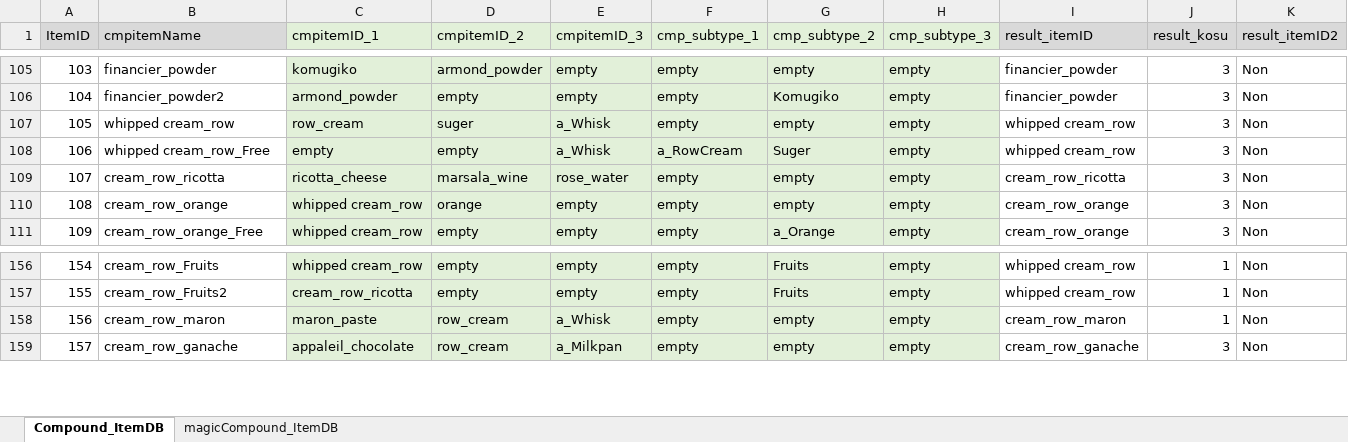
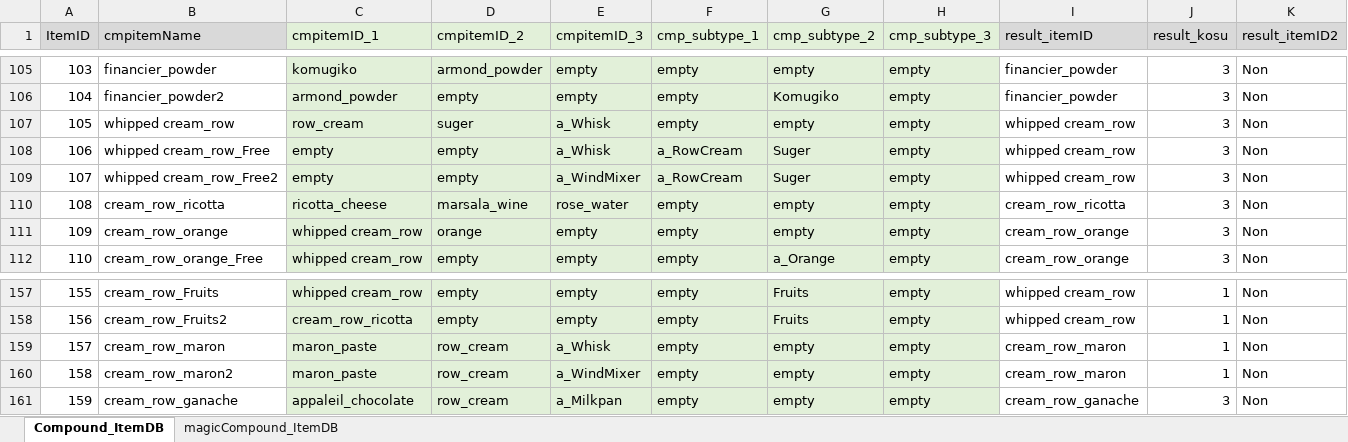
Before and after one commit to matoarita/Okashi_Atlier2, an Excel workbook: Assets/Resources/Excel/Entity_compoItemDataBase.xlsx, sheet Compound_ItemDB, drawn as a sheet; only a part is shown, gaps mark what is left out; values as stored, in another font and other column widths than the file's, no borders; addresses are those after the commit; rows hold the shown columns only; the diff names each change by its address in the sheet, - before the commit and + after, or states it on an @@ line.

```diff
--- a/Assets/Resources/Excel/Entity_compoItemDataBase.xlsx (sheet Compound_ItemDB)
+++ b/Assets/Resources/Excel/Entity_compoItemDataBase.xlsx (sheet Compound_ItemDB)
+row 109: 107 | whipped cream_row_Free2 | empty | empty | a_WindMixer | a_RowCream | Suger | empty | whipped cream_row | 3 | Non
@@ column A (ItemID) renumbered from row 110 down @@
+row 160: 158 | cream_row_maron2 | maron_paste | row_cream | a_WindMixer | empty | empty | empty | cream_row_maron | 1 | Non
```
Also changed, not shown: Assets/Resources/Excel/Entity_ContestStartListDataBase.xlsx, Assets/Resources/Excel/Entity_GirlLikeSetDataBase.xlsx, 41 other files.
